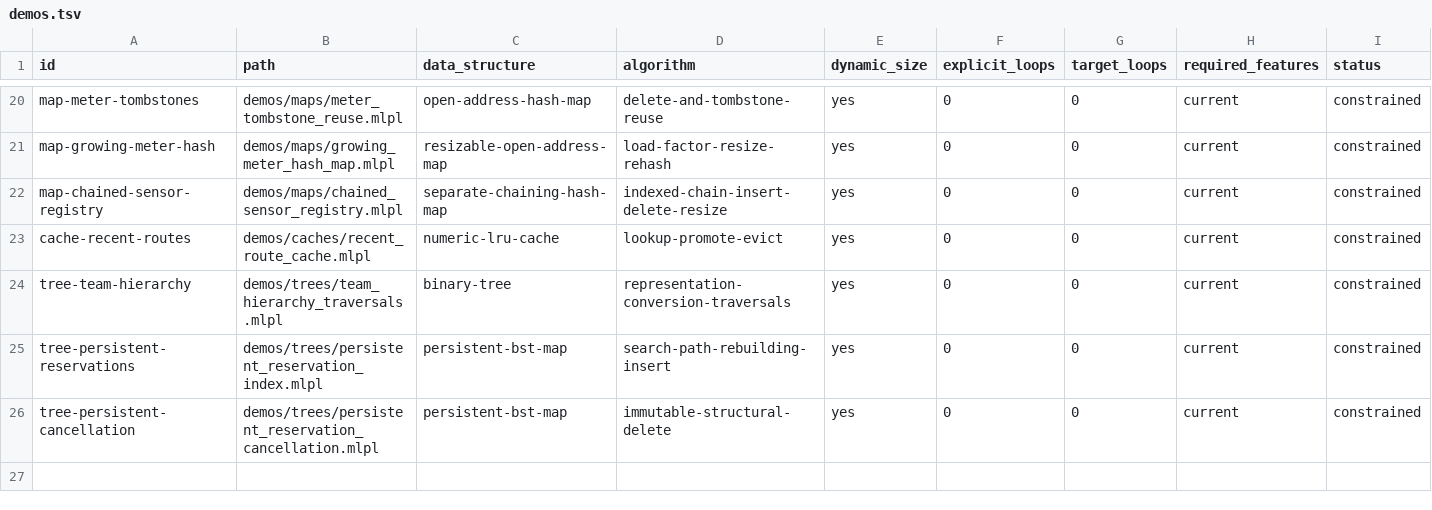
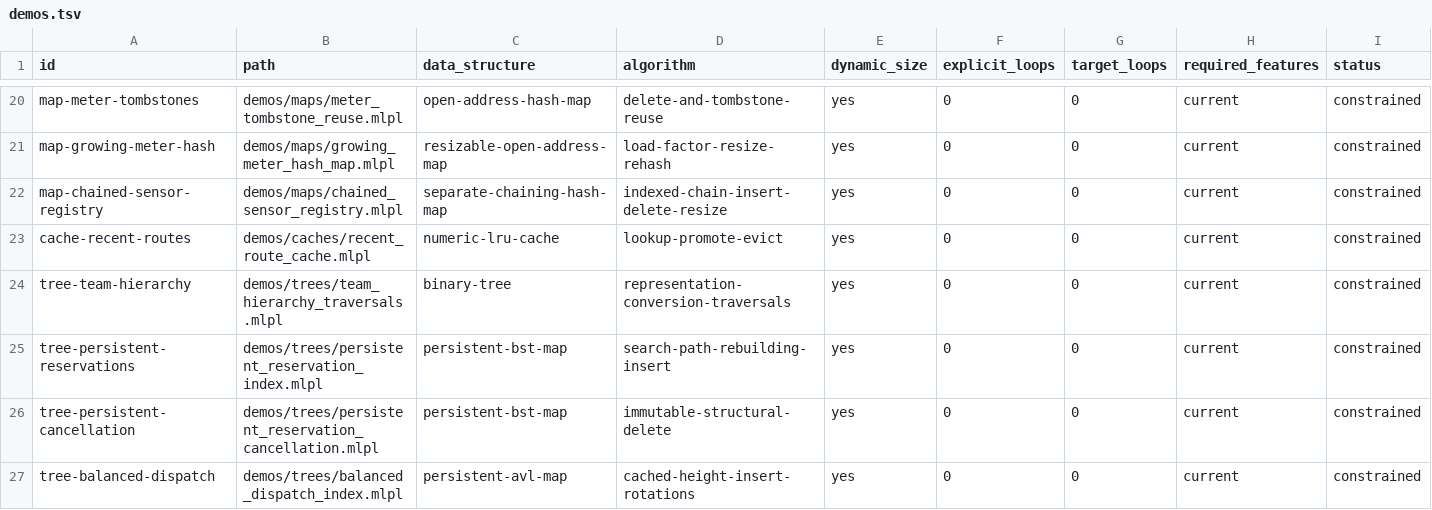
Before and after one commit to sw-ml-study/demo-algorithms, a TSV file: catalog/demos.tsv, drawn as a sheet; only a part is shown, gaps mark what is left out.

Commit message:
feat: add persistent AVL tree demo

```diff
--- a/catalog/demos.tsv
+++ b/catalog/demos.tsv
@@ -26 +26,2 @@ tree-persistent-reservations	demos/trees/persistent_reservation_index.mlpl	persi
 tree-persistent-cancellation	demos/trees/persistent_reservation_cancellation.mlpl	persistent-bst-map	immutable-structural-delete	yes	0	0	current	constrained
+tree-balanced-dispatch	demos/trees/balanced_dispatch_index.mlpl	persistent-avl-map	cached-height-insert-rotations	yes	0	0	current	constrained
```
Also changed, not shown: catalog/tests.tsv, 5 other files.
